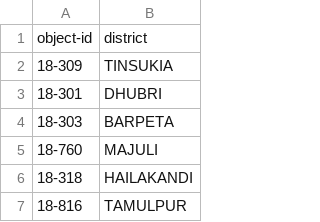
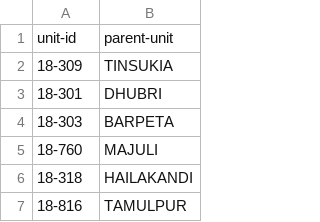
Before and after one commit to CivicDataLab/risk-score-model-generic, a CSV file: contrib/india/example/data/district_objectid.csv, drawn as a sheet; only a part is shown.

Commit message:
refactor: rename timeperiod, district_id and object_id and make them non-configurable
To more standard and generic names. Add checks to ensure they are present

```diff
--- a/contrib/india/example/data/district_objectid.csv
+++ b/contrib/india/example/data/district_objectid.csv
@@ -1,2 +1,2 @@
-object-id,district
+unit-id,parent-unit
 18-309,TINSUKIA
```
Also changed, not shown: docs/data_dictionary.csv, 21 other files.
